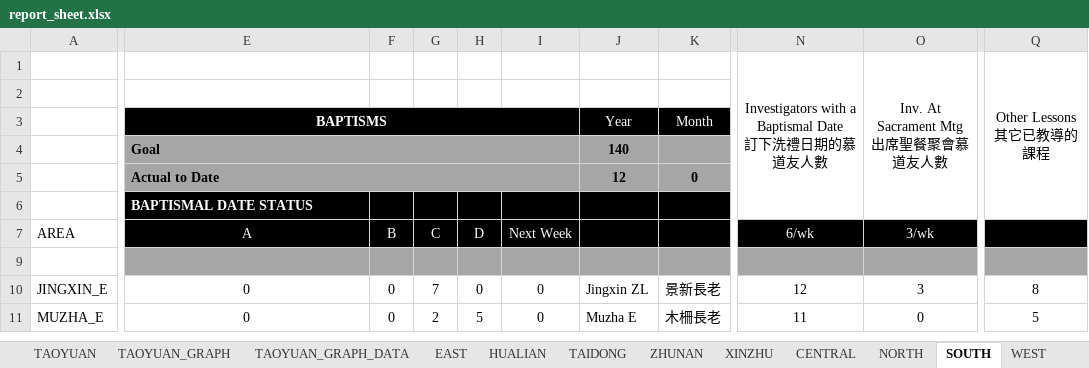
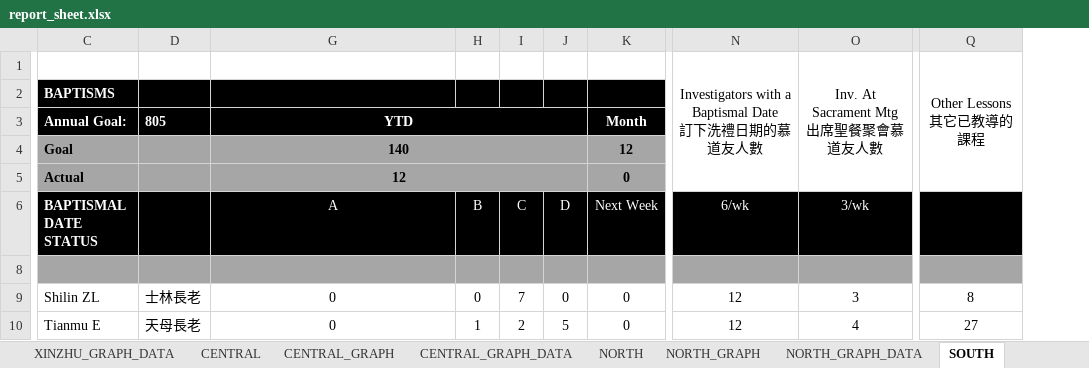
Before and after one commit to taiwantaipeimission/ARPS, an Excel workbook: report/Debug/report_sheet.xlsx, sheet SOUTH, drawn as a sheet; only a part is shown, gaps mark what is left out; values as stored, in another font and other column widths than the file's, no borders; conditional formats not drawn; removed rows and columns are numbered as before the commit, all else as after; rows hold the shown columns only; ↵ is a line break in a cell; the diff covers the shown part only; the diff names each change by its address in the sheet, - before the commit and + after, or states it on an @@ line.

Commit message:
Fix data to correct values

```diff
--- a/report/Debug/report_sheet.xlsx (sheet SOUTH)
+++ b/report/Debug/report_sheet.xlsx (sheet SOUTH)
+sheet tab: XINZHU_GRAPH_DATA
+sheet tab: CENTRAL_GRAPH
+sheet tab: CENTRAL_GRAPH_DATA
+sheet tab: NORTH_GRAPH
+sheet tab: NORTH_GRAPH_DATA
@@ column A (AREA) hidden, rows 10-11: JINGXIN_E | MUZHA_E @@
@@ column C (BAPTISMAL DATE STATUS) unhidden, rows 2-5: BAPTISMS | Annual Goal: | Goal | Actual; rows 9-10: Shilin ZL | Tianmu E @@
@@ column D unhidden, rows 3-10: 805 |  |  |  |  | 士林長老 | 天母長老 @@
-column J, rows 3-11: Year | 140 | 12 |  |  |  | Jingxin ZL | Muzha E
-column K, rows 3-11: Month |  | 0 |  |  |  | 景新長老 | 木柵長老
-column Q, row 1: Other Lessons ↵ 其它已教導的課程; rows 10-11: 8 | 5
+column Q, rows 1-10: Other Lessons ↵ 其它已教導的課程 |  |  |  |  |  |  | 8 | 27
-row 2: (empty)
-G2 (A): BAPTISMS
+G2 (A): (empty)
-E3:I3 merged
-G3 (A): Goal
+G3 (A): YTD
-G3:K3 fill: #A6A6A6
+G3:K3 fill: #000000
-G3 text colour: black
+G3 text colour: #FFFFFF
-G3:G5 alignment: left
+G3:G5 alignment: center
-E4:I4 merged
+G3:J3 merged
-K3 (Next Week): (empty)
+K3 (Next Week): Month
-G4 (A): Actual to Date
+G4 (A): 140
-E5:I5 merged
+G4:J4 merged
-K4 (Next Week): (empty)
+K4 (Next Week): 12
-G5 (A): BAPTISMAL DATE STATUS
+G5 (A): 12
-G5:K5 fill: #000000
+G5:K5 fill: #A6A6A6
-G5 text colour: #FFFFFF
+G5 text colour: black
+G5:J5 merged
-K5 (Next Week): (empty)
+K5 (Next Week): 0
-H10 (B): 0
+H10 (B): 1
-N10 (6/wk): 11
+N10 (6/wk): 12
-O10 (3/wk): 0
+O10 (3/wk): 4
```
Also changed, not shown: 100 edited cells elsewhere in this sheet, sheet REPORT_DATA_BY_COMP, sheet MISSION_TOTALS, sheet OFFICE_GRAPH_DATA, sheet TAOYUAN_GRAPH_DATA, sheet REPORT_DATA_BY_ZONE_MONTH, sheet REPORT_DATA_BY_ZONE, 10 more sheets, other sheet tabs, formulas that keep their value, hidden cells, charts or pictures, 9 other files.
